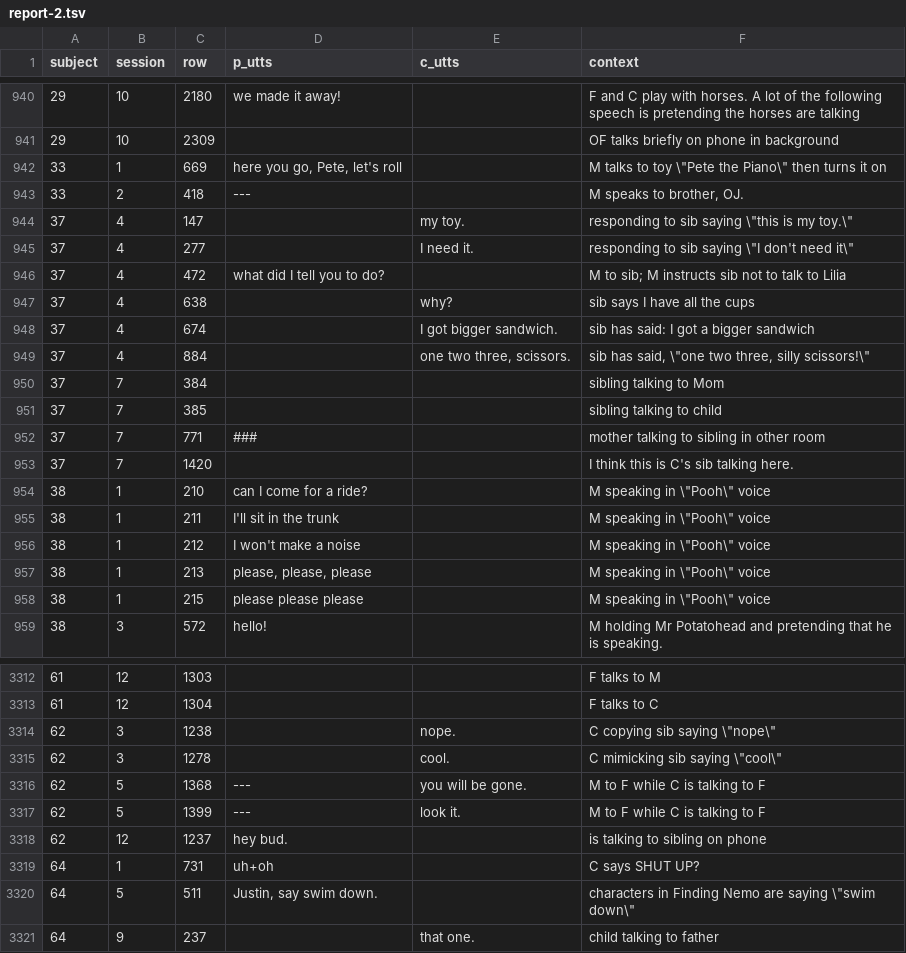
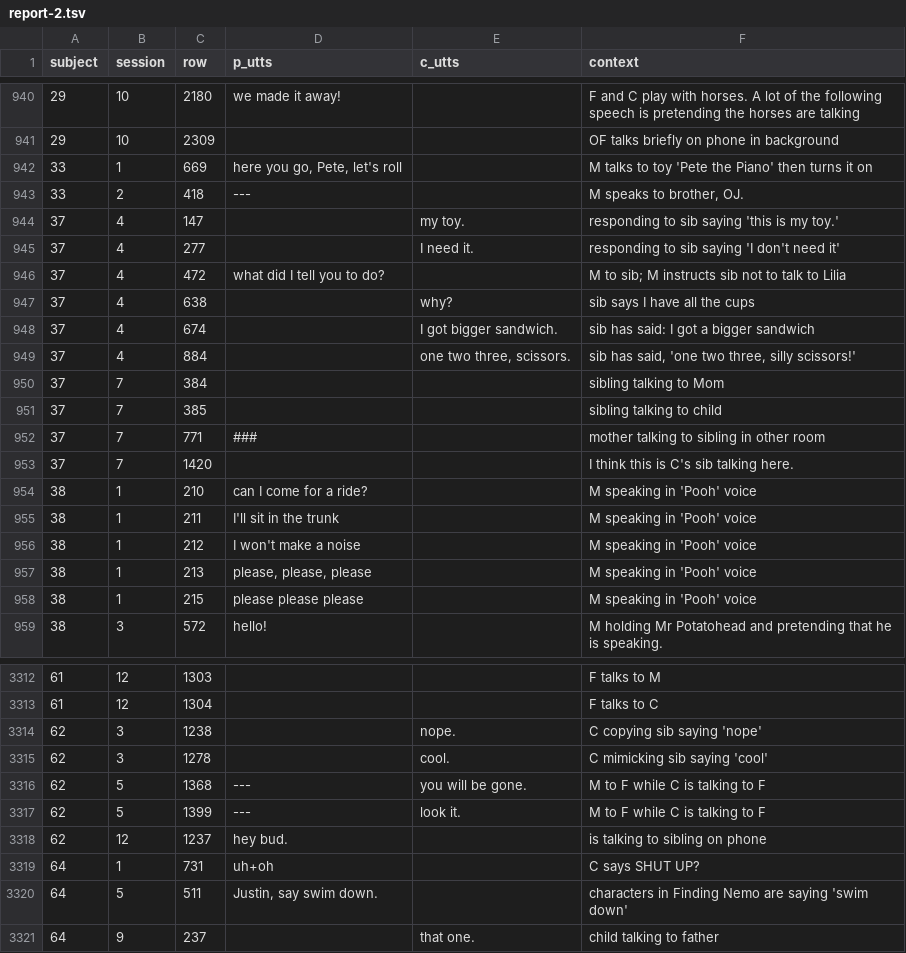
Before and after one commit to joyrexus/ldp, a TSV file: reports/rebecca/2014-02-19/report-2.tsv, drawn as a sheet; only a part is shown, gaps mark what is left out; the diff covers the shown part only.

```diff
--- a/reports/rebecca/2014-02-19/report-2.tsv
+++ b/reports/rebecca/2014-02-19/report-2.tsv
@@ -941,6 +941,6 @@ subject	session	row	p_utts	c_utts	context
 29	10	2309			OF talks briefly on phone in background
-33	1	669	here you go, Pete, let's roll		M talks to toy \"Pete the Piano\" then turns it on
+33	1	669	here you go, Pete, let's roll		M talks to toy 'Pete the Piano' then turns it on
 33	2	418	---		M speaks to brother, OJ.
-37	4	147		my toy.	responding to sib saying \"this is my toy.\"
-37	4	277		I need it.	responding to sib saying \"I don't need it\"
+37	4	147		my toy.	responding to sib saying 'this is my toy.'
+37	4	277		I need it.	responding to sib saying 'I don't need it'
 37	4	472	what did I tell you to do?		M to sib; M instructs sib not to talk to Lilia
@@ -948,3 +948,3 @@ subject	session	row	p_utts	c_utts	context
 37	4	674		I got bigger sandwich.	sib has said: I got a bigger sandwich
-37	4	884		one two three, scissors.	sib has said, \"one two three, silly scissors!\"
+37	4	884		one two three, scissors.	sib has said, 'one two three, silly scissors!'
 37	7	384			sibling talking to Mom
@@ -953,7 +953,7 @@ subject	session	row	p_utts	c_utts	context
 37	7	1420			I think this is C's sib talking here.
-38	1	210	can I come for a ride?		M speaking in \"Pooh\" voice
-38	1	211	I'll sit in the trunk		M speaking in \"Pooh\" voice
-38	1	212	I won't make a noise		M speaking in \"Pooh\" voice
-38	1	213	please, please, please		M speaking in \"Pooh\" voice
-38	1	215	please please please		M speaking in \"Pooh\" voice
+38	1	210	can I come for a ride?		M speaking in 'Pooh' voice
+38	1	211	I'll sit in the trunk		M speaking in 'Pooh' voice
+38	1	212	I won't make a noise		M speaking in 'Pooh' voice
+38	1	213	please, please, please		M speaking in 'Pooh' voice
+38	1	215	please please please		M speaking in 'Pooh' voice
 38	3	572	hello!		M holding Mr Potatohead and pretending that he is speaking.
@@ -3313,4 +3313,4 @@ subject	session	row	p_utts	c_utts	context
 61	12	1304			F talks to C
-62	3	1238		nope.	C copying sib saying \"nope\"
-62	3	1278		cool.	C mimicking sib saying \"cool\"
+62	3	1238		nope.	C copying sib saying 'nope'
+62	3	1278		cool.	C mimicking sib saying 'cool'
 62	5	1368	---	you will be gone.	M to F while C is talking to F
@@ -3319,3 +3319,3 @@ subject	session	row	p_utts	c_utts	context
 64	1	731	uh+oh		C says SHUT UP?
-64	5	511	Justin, say swim down.		characters in Finding Nemo are saying \"swim down\"
+64	5	511	Justin, say swim down.		characters in Finding Nemo are saying 'swim down'
 64	9	237		that one.	child talking to father
```
Also changed, not shown: 41 edited cells elsewhere in this file.
